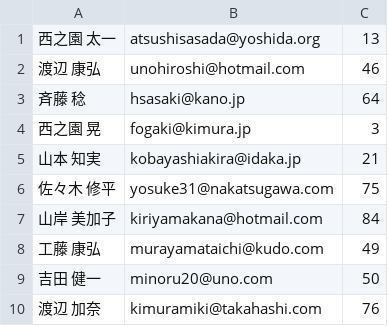
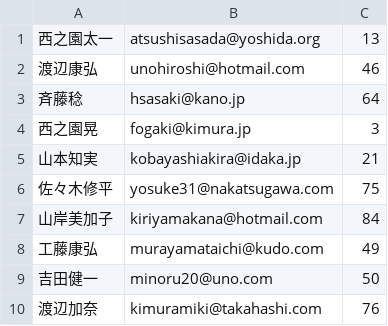
Before and after one commit to mohira-books/csv_header_addtion, a CSV file: score_data/school_a/english_score.csv, drawn as a sheet.

Commit message:
fix: csvファイルの余計なスペースを削除

```diff
--- a/score_data/school_a/english_score.csv
+++ b/score_data/school_a/english_score.csv
@@ -1,10 +1,10 @@
-西之園 太一,atsushisasada@yoshida.org,13
-渡辺 康弘 ,unohiroshi@hotmail.com   ,46
-斉藤 稔  ,hsasaki@kano.jp        ,64
-西之園 晃 ,fogaki@kimura.jp         ,3
-山本 知実 ,kobayashiakira@idaka.jp  ,21
-佐々木 修平,yosuke31@nakatsugawa.com ,75
-山岸 美加子,kiriyamakana@hotmail.com ,84
-工藤 康弘 ,murayamataichi@kudo.com  ,49
-吉田 健一 ,minoru20@uno.com         ,50
-渡辺 加奈 ,kimuramiki@takahashi.com ,76
+西之園太一,atsushisasada@yoshida.org,13
+渡辺康弘,unohiroshi@hotmail.com,46
+斉藤稔,hsasaki@kano.jp,64
+西之園晃,fogaki@kimura.jp,3
+山本知実,kobayashiakira@idaka.jp,21
+佐々木修平,yosuke31@nakatsugawa.com,75
+山岸美加子,kiriyamakana@hotmail.com,84
+工藤康弘,murayamataichi@kudo.com,49
+吉田健一,minoru20@uno.com,50
+渡辺加奈,kimuramiki@takahashi.com,76
```
